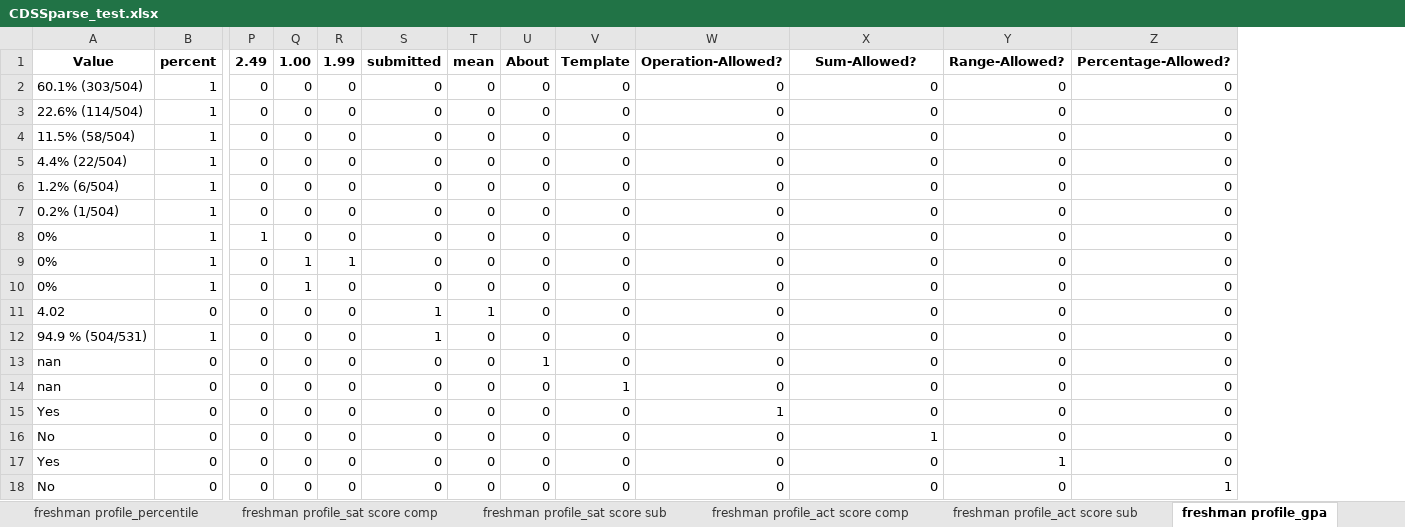
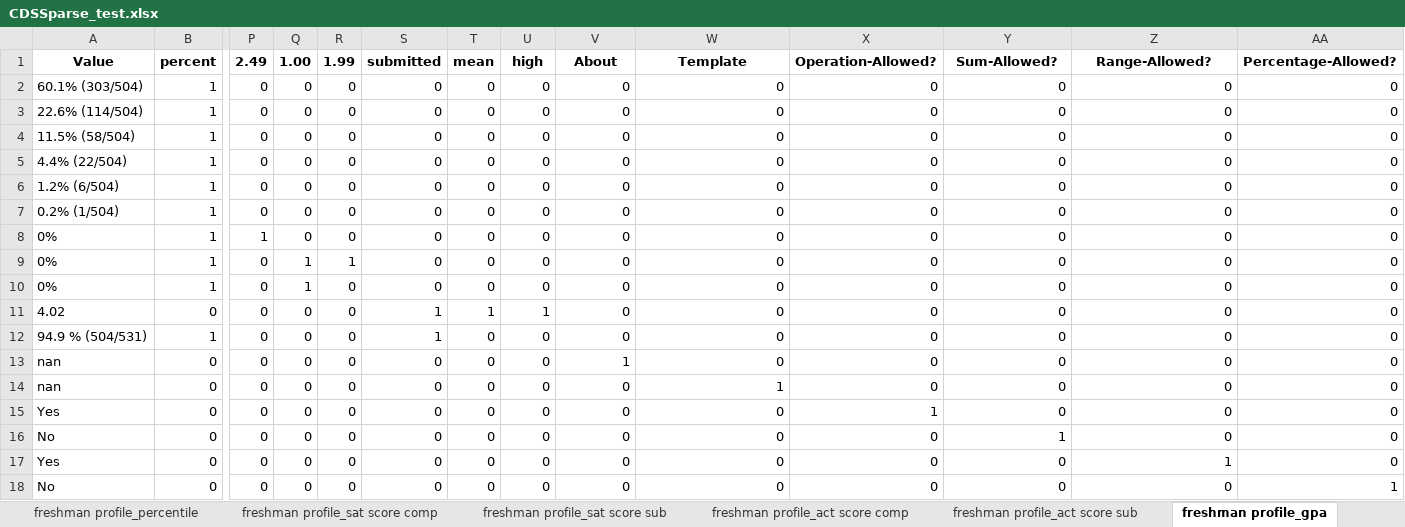
Before and after one commit to rhit-dingb/rhit_IRPA_2023, an Excel workbook: CDSSparse_test.xlsx, sheet freshman profile_gpa, drawn as a sheet; only a part is shown, gaps mark what is left out; values as stored, in another font and other column widths than the file's, no borders; removed rows and columns are numbered as before the commit, all else as after; rows hold the shown columns only; the diff names each change by its address in the sheet, - before the commit and + after, or states it on an @@ line.

```diff
--- a/CDSSparse_test.xlsx (sheet freshman profile_gpa)
+++ b/CDSSparse_test.xlsx (sheet freshman profile_gpa)
+column AA, rows 1-13: Percentage-Allowed? | 0 | 0 | 0 | 0 | 0 | 0 | 0 | 0 | 0 | 0 | 0 | 0; rows 15-18: 0 | 0 | 0 | 1
-U1: About
+U1: high
-V1: Template
+V1: About
-W1: Operation-Allowed?
+W1: Template
-X1: Sum-Allowed?
+X1: Operation-Allowed?
-Y1: Range-Allowed?
+Y1: Sum-Allowed?
-Z1: Percentage-Allowed?
+Z1: Range-Allowed?
-U11: 0
+U11: 1
-row 13: nan | 0 | 0 | 0 | 0 | 0 | 0 | 1 | 0 | 0 | 0 | 0 | 0
+row 14: nan | 0 | 0 | 0 | 0 | 0 | 0 | 0 | 0 | 1 | 0 | 0 | 0 | 0
-W15: 1
+W15: 0
-X15: 0
+X15: 1
-X16: 1
+X16: 0
-Y16: 0
+Y16: 1
-Y17: 1
+Y17: 0
-Z17: 0
+Z17: 1
-Z18: 1
+Z18: 0
```
Also changed, not shown: sheet cohort, sheet transfer admission_general, sheet enrollment_race undergraduate, sheet enrollment_race freshman, sheet student life_categories, sheet transfer admission_statistic, 6 more sheets, other sheet tabs, CDSData/CDS_SPARSE_2020_2021.xlsx, NewCDSDataFromClient/CDSQuestionAnswer_2020_2021.xlsx, 19 other files.
